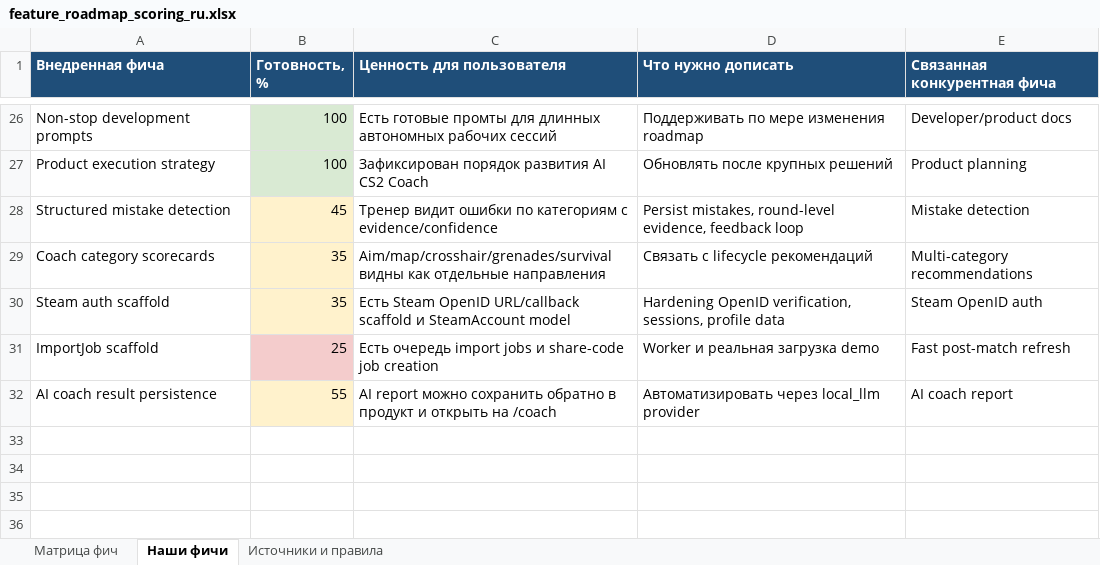
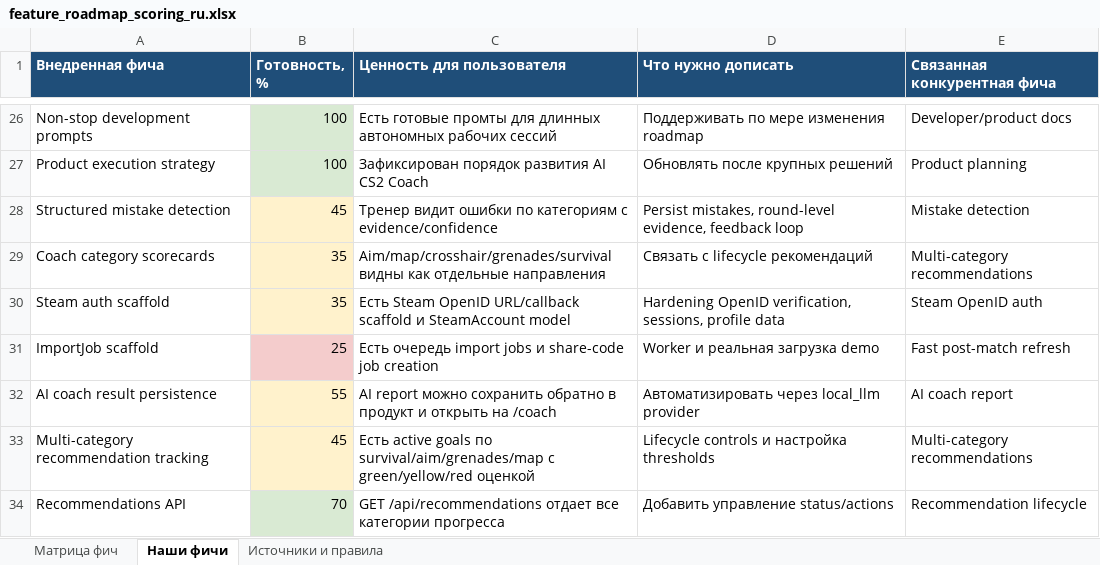
Before and after one commit to justchrome88/jc-coach, an Excel workbook: docs/feature_roadmap_scoring_ru.xlsx, sheet Наши фичи, drawn as a sheet; only a part is shown, gaps mark what is left out; values as stored, in another font and other column widths than the file's, no borders; the diff names each change by its address in the sheet, - before the commit and + after, or states it on an @@ line.

Commit message:
Add multi-category recommendation tracking

```diff
--- a/docs/feature_roadmap_scoring_ru.xlsx (sheet Наши фичи)
+++ b/docs/feature_roadmap_scoring_ru.xlsx (sheet Наши фичи)
+row 33: Multi-category recommendation tracking | 45 | Есть active goals по survival/aim/grenades/map с green/yellow/red оценкой | Lifecycle controls и настройка thresholds | Multi-category recommendations
+row 34: Recommendations API | 70 | GET /api/recommendations отдает все категории прогресса | Добавить управление status/actions | Recommendation lifecycle
```
Also changed, not shown: sheet Матрица фич, sheet Источники и правила, 8 other files.
